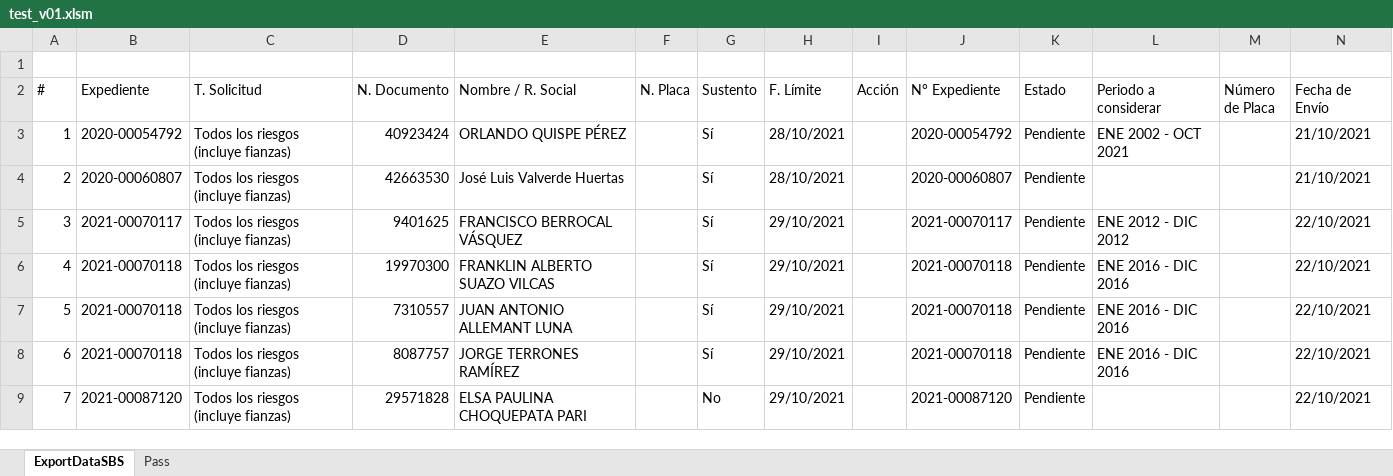
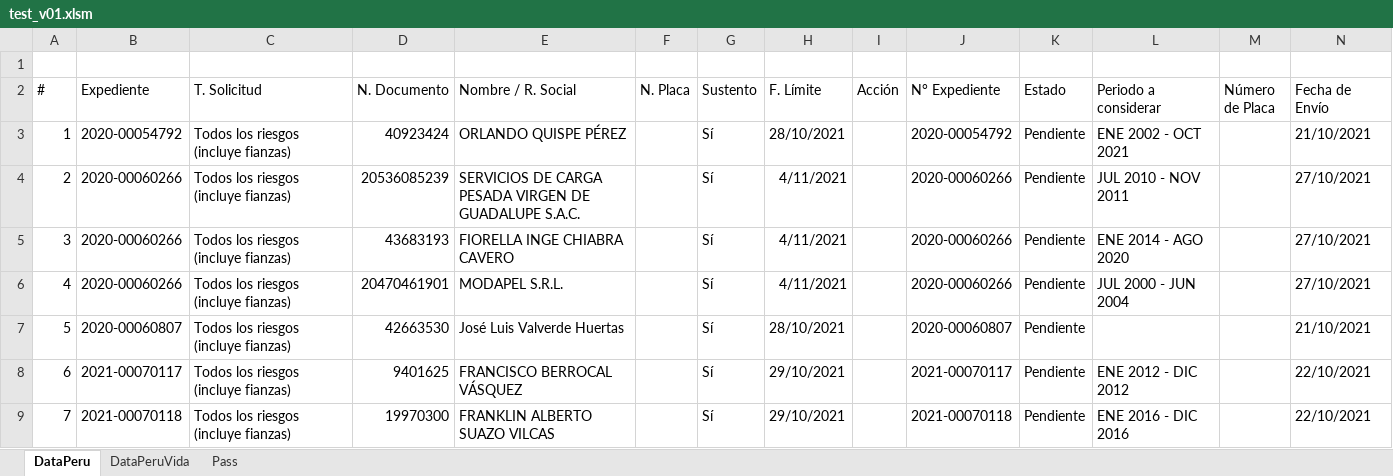
Before and after one commit to acastillom24/vba, an Excel workbook: selenium/test_v01.xlsm, sheet DataPeru, drawn as a sheet; only a part is shown; the shorter side is filled out with more unchanged rows; values as stored, in another font and other column widths than the file's, no borders; charts and pictures and table styles not drawn; addresses are those after the commit; the diff names each change by its address in the sheet, - before the commit and + after, or states it on an @@ line.

```diff
--- a/selenium/test_v01.xlsm (sheet DataPeru)
+++ b/selenium/test_v01.xlsm (sheet DataPeru)
-sheet tab: ExportDataSBS
+sheet tab: DataPeru
+sheet tab: DataPeruVida
+row 4: 2 | 2020-00060266 | Todos los riesgos (incluye fianzas) | 20536085239 | SERVICIOS DE CARGA PESADA VIRGEN DE GUADALUPE S.A.C. |  | Sí | 4/11/2021 |  | 2020-00060266 | Pendiente | JUL 2010 - NOV 2011 |  | 27/10/2021
+row 5: 3 | 2020-00060266 | Todos los riesgos (incluye fianzas) | 43683193 | FIORELLA INGE CHIABRA CAVERO |  | Sí | 4/11/2021 |  | 2020-00060266 | Pendiente | ENE 2014 - AGO 2020 |  | 27/10/2021
+row 6: 4 | 2020-00060266 | Todos los riesgos (incluye fianzas) | 20470461901 | MODAPEL S.R.L. |  | Sí | 4/11/2021 |  | 2020-00060266 | Pendiente | JUL 2000 - JUN 2004 |  | 27/10/2021
@@ column A (#) renumbered from row 7 down @@
```
Also changed, not shown: sheet Pass, charts or pictures.
